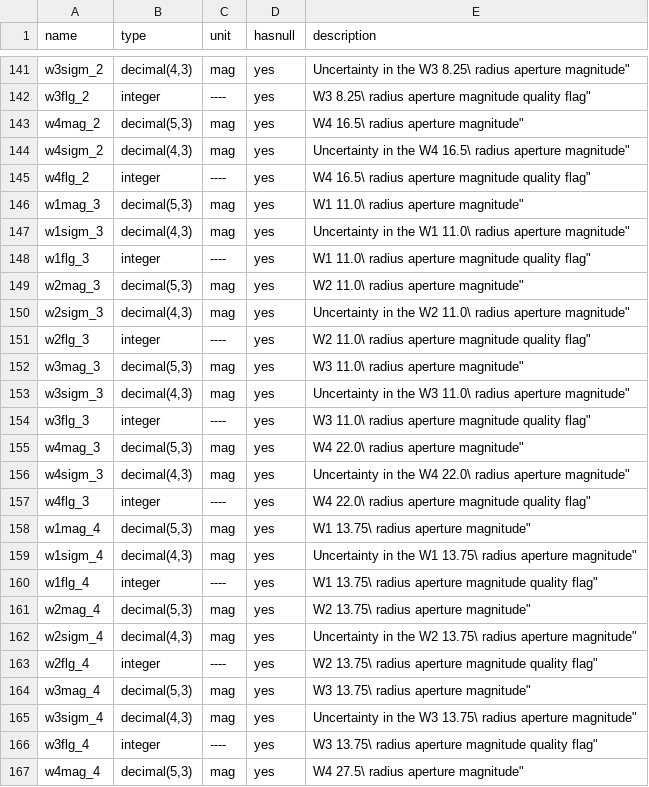
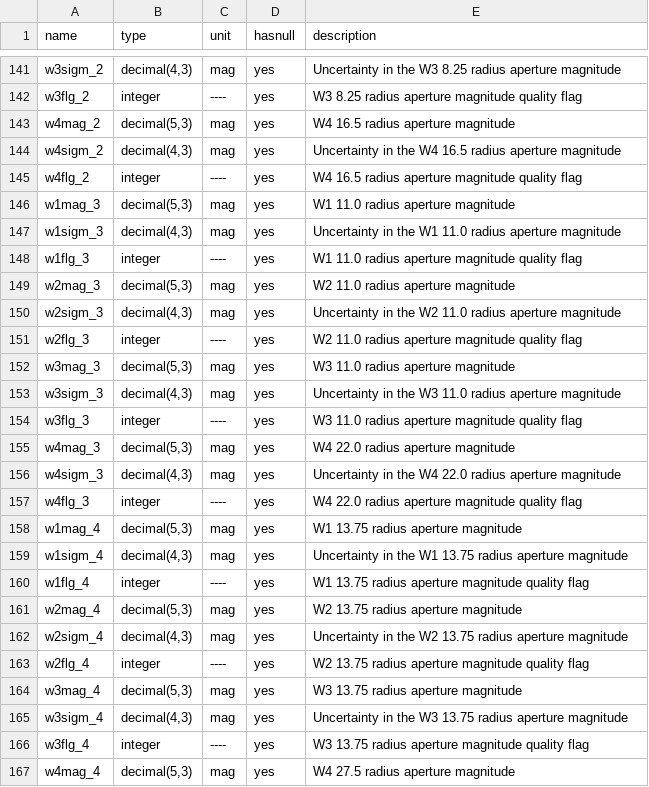
Before and after one commit to ywyw/dat-wise, a CSV file: columns.csv, drawn as a sheet; only a part is shown, gaps mark what is left out; the diff covers the shown part only; the diff names each change by its address in the sheet, - before the commit and + after, or states it on an @@ line.

```diff
--- a/columns.csv
+++ b/columns.csv
-E141 (description): …the W3 8.25\ radius aperture magnitude"
+E141 (description): …the W3 8.25 radius aperture magnitude
-E142 (description): W3 8.25\ radius aperture magnitude quality flag"
+E142 (description): W3 8.25 radius aperture magnitude quality flag
-E143 (description): W4 16.5\ radius aperture magnitude"
+E143 (description): W4 16.5 radius aperture magnitude
-E144 (description): …the W4 16.5\ radius aperture magnitude"
+E144 (description): …the W4 16.5 radius aperture magnitude
-E145 (description): W4 16.5\ radius aperture magnitude quality flag"
+E145 (description): W4 16.5 radius aperture magnitude quality flag
-E146 (description): W1 11.0\ radius aperture magnitude"
+E146 (description): W1 11.0 radius aperture magnitude
-E147 (description): …the W1 11.0\ radius aperture magnitude"
+E147 (description): …the W1 11.0 radius aperture magnitude
-E148 (description): W1 11.0\ radius aperture magnitude quality flag"
+E148 (description): W1 11.0 radius aperture magnitude quality flag
-E149 (description): W2 11.0\ radius aperture magnitude"
+E149 (description): W2 11.0 radius aperture magnitude
-E150 (description): …the W2 11.0\ radius aperture magnitude"
+E150 (description): …the W2 11.0 radius aperture magnitude
-E151 (description): W2 11.0\ radius aperture magnitude quality flag"
+E151 (description): W2 11.0 radius aperture magnitude quality flag
-E152 (description): W3 11.0\ radius aperture magnitude"
+E152 (description): W3 11.0 radius aperture magnitude
-E153 (description): …the W3 11.0\ radius aperture magnitude"
+E153 (description): …the W3 11.0 radius aperture magnitude
-E154 (description): W3 11.0\ radius aperture magnitude quality flag"
+E154 (description): W3 11.0 radius aperture magnitude quality flag
-E155 (description): W4 22.0\ radius aperture magnitude"
+E155 (description): W4 22.0 radius aperture magnitude
-E156 (description): …the W4 22.0\ radius aperture magnitude"
+E156 (description): …the W4 22.0 radius aperture magnitude
-E157 (description): W4 22.0\ radius aperture magnitude quality flag"
+E157 (description): W4 22.0 radius aperture magnitude quality flag
-E158 (description): W1 13.75\ radius aperture magnitude"
+E158 (description): W1 13.75 radius aperture magnitude
-E159 (description): …the W1 13.75\ radius aperture magnitude"
+E159 (description): …the W1 13.75 radius aperture magnitude
-E160 (description): W1 13.75\ radius aperture magnitude quality flag"
+E160 (description): W1 13.75 radius aperture magnitude quality flag
-E161 (description): W2 13.75\ radius aperture magnitude"
+E161 (description): W2 13.75 radius aperture magnitude
-E162 (description): …the W2 13.75\ radius aperture magnitude"
+E162 (description): …the W2 13.75 radius aperture magnitude
-E163 (description): W2 13.75\ radius aperture magnitude quality flag"
+E163 (description): W2 13.75 radius aperture magnitude quality flag
-E164 (description): W3 13.75\ radius aperture magnitude"
+E164 (description): W3 13.75 radius aperture magnitude
-E165 (description): …the W3 13.75\ radius aperture magnitude"
+E165 (description): …the W3 13.75 radius aperture magnitude
-E166 (description): W3 13.75\ radius aperture magnitude quality flag"
+E166 (description): W3 13.75 radius aperture magnitude quality flag
-E167 (description): W4 27.5\ radius aperture magnitude"
+E167 (description): W4 27.5 radius aperture magnitude
```
Also changed, not shown: 86 edited cells elsewhere in this file.
